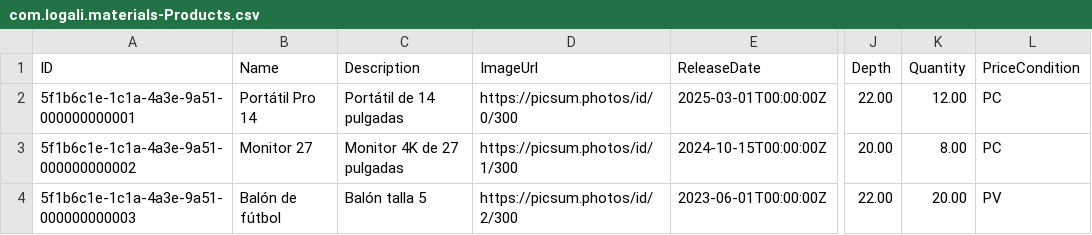
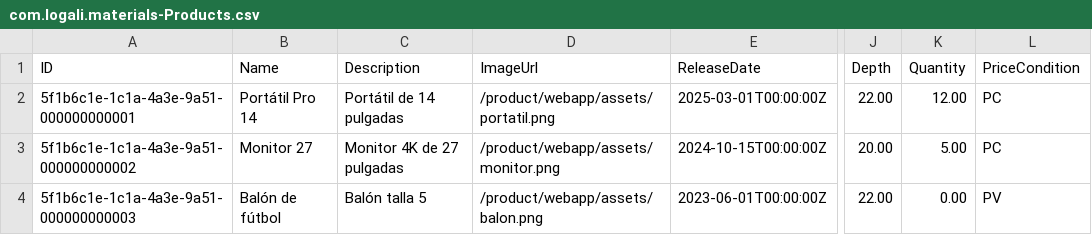
Before and after one commit to davidmelian-ees/product_catalog, a CSV file: db/data/com.logali.materials-Products.csv, drawn as a sheet; only a part is shown, gaps mark what is left out; the diff names each change by its address in the sheet, - before the commit and + after, or states it on an @@ line.

Commit message:
feat: crea la app Fiori Elements de productos con anotaciones UI e i18n (Lab 5 CQL)

```diff
--- a/db/data/com.logali.materials-Products.csv
+++ b/db/data/com.logali.materials-Products.csv
-D2 (ImageUrl): https://picsum.photos/id/0/300
+D2 (ImageUrl): /product/webapp/assets/portatil.png
-D3 (ImageUrl): https://picsum.photos/id/1/300
+D3 (ImageUrl): /product/webapp/assets/monitor.png
-K3 (Quantity): 8.00
+K3 (Quantity): 5.00
-D4 (ImageUrl): https://picsum.photos/id/2/300
+D4 (ImageUrl): /product/webapp/assets/balon.png
-K4 (Quantity): 20.00
+K4 (Quantity): 0.00
```
Also changed, not shown: 15 other files.
